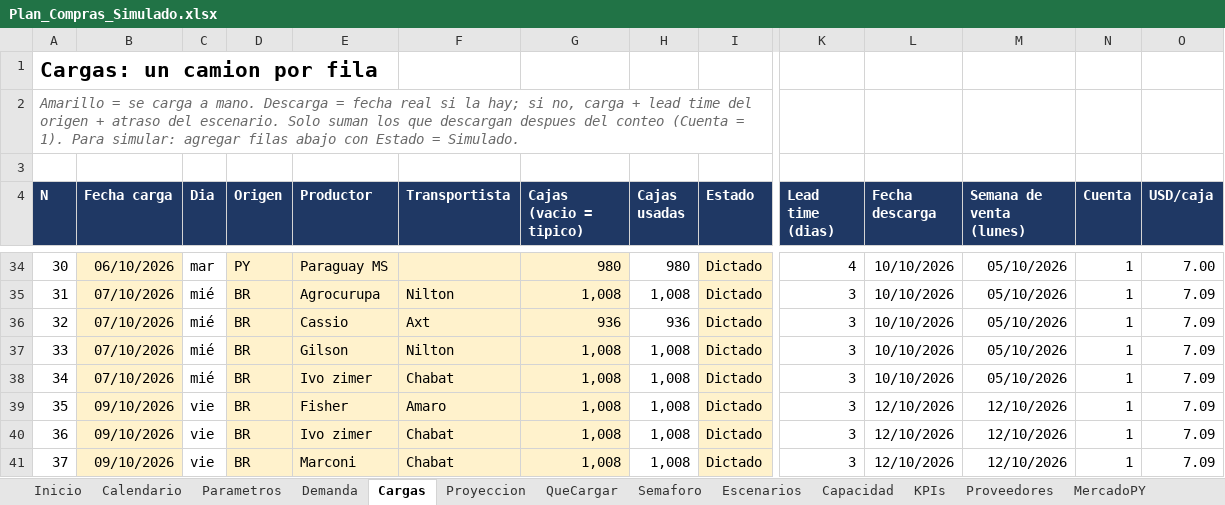
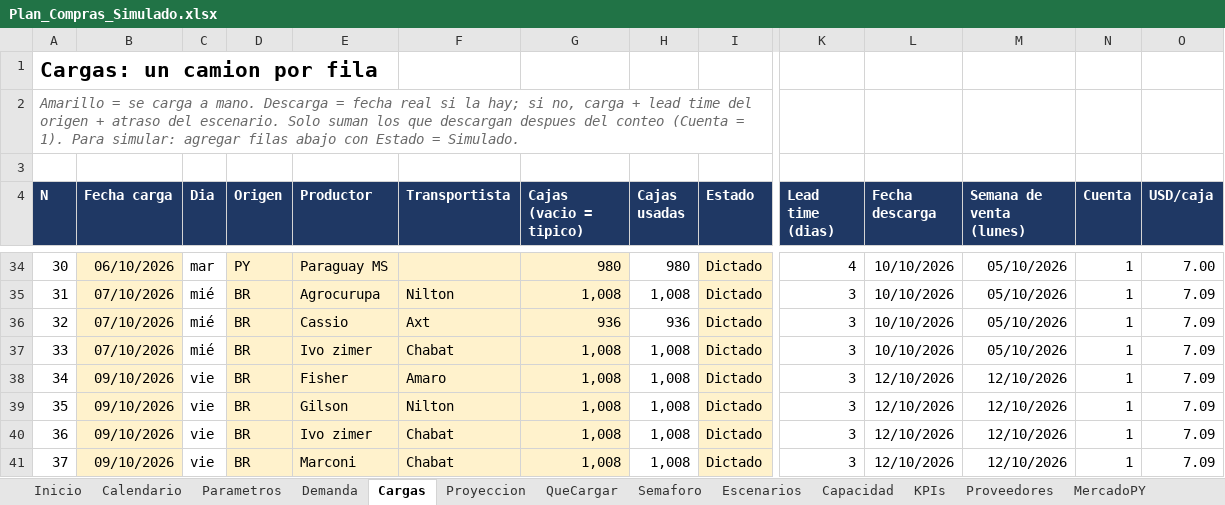
Before and after one commit to ingenieria-pepe/gonza_pepe, an Excel workbook: plan_compras/Plan_Compras_Simulado.xlsx, sheet Cargas, drawn as a sheet; only a part is shown, gaps mark what is left out; values as stored, in another font and other column widths than the file's, no borders; conditional formats not drawn; removed rows and columns are numbered as before the commit, all else as after; rows hold the shown columns only; the diff names each change by its address in the sheet, - before the commit and + after, or states it on an @@ line.

```diff
--- a/plan_compras/Plan_Compras_Simulado.xlsx (sheet Cargas)
+++ b/plan_compras/Plan_Compras_Simulado.xlsx (sheet Cargas)
-row 37: 33 | 07/10/2026 | mié | BR | Gilson | Nilton | 1,008 | 1,008 | Dictado | 3 | 10/10/2026 | 05/10/2026 | 1 | 7.09
@@ column A (N) renumbered between rows 37 and 38 @@
+row 39: 35 | 09/10/2026 | vie | BR | Gilson | Nilton | 1,008 | 1,008 | Dictado | 3 | 12/10/2026 | 12/10/2026 | 1 | 7.09
```
Also changed, not shown: sheet Proyeccion, sheet Escenarios, sheet Semaforo, sheet QueCargar, sheet Capacidad, sheet KPIs, 2 more sheets, formulas that keep their value, plan_compras/plan_compras.xlsx, 3 other files.
